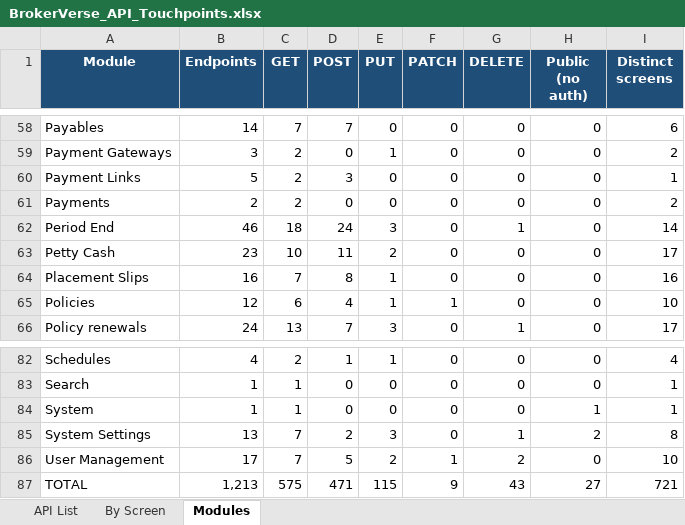
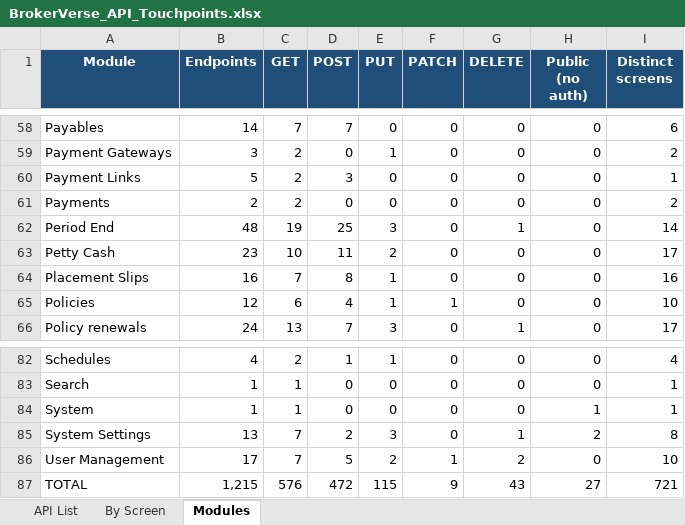
Before and after one commit to IortaTexhNXT-DEV/BDOI-OOTB, an Excel workbook: backend/docs/api/BrokerVerse_API_Touchpoints.xlsx, sheet Modules, drawn as a sheet; only a part is shown, gaps mark what is left out; values as stored, in another font and other column widths than the file's, no borders; the diff names each change by its address in the sheet, - before the commit and + after, or states it on an @@ line.

```diff
--- a/backend/docs/api/BrokerVerse_API_Touchpoints.xlsx (sheet Modules)
+++ b/backend/docs/api/BrokerVerse_API_Touchpoints.xlsx (sheet Modules)
-B62 (Endpoints): 46
+B62 (Endpoints): 48
-C62 (GET): 18
+C62 (GET): 19
-D62 (POST): 24
+D62 (POST): 25
-B87 (Endpoints): 1,213
+B87 (Endpoints): 1,215
-C87 (GET): 575
+C87 (GET): 576
-D87 (POST): 471
+D87 (POST): 472
```
Also changed, not shown: sheet By Screen, sheet API List, 6 other files.
